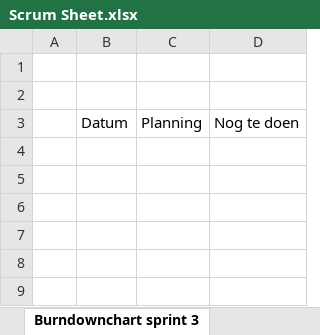
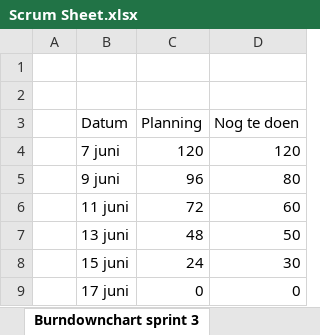
Before and after one commit to uitrich/Project4RarufuNathan, an Excel workbook: Scrum/Scrum Sheet.xlsx, sheet Burndownchart sprint 3, drawn as a sheet; values as stored, in another font and other column widths than the file's, no borders; charts and pictures not drawn; the diff names each change by its address in the sheet, - before the commit and + after, or states it on an @@ line.

```diff
--- a/Scrum/Scrum Sheet.xlsx (sheet Burndownchart sprint 3)
+++ b/Scrum/Scrum Sheet.xlsx (sheet Burndownchart sprint 3)
+row 4:  | 7 juni | 120 | 120
+row 5:  | 9 juni | 96 | 80
+row 6:  | 11 juni | 72 | 60
+row 7:  | 13 juni | 48 | 50
+row 8:  | 15 juni | 24 | 30
+row 9:  | 17 juni | 0 | 0
```
Also changed, not shown: sheet Sprintplanning 2, sheet Sprintplanning 3, sheet Burndownchart sprint 2, sheet Product Backlog, charts or pictures, 27 other files.
